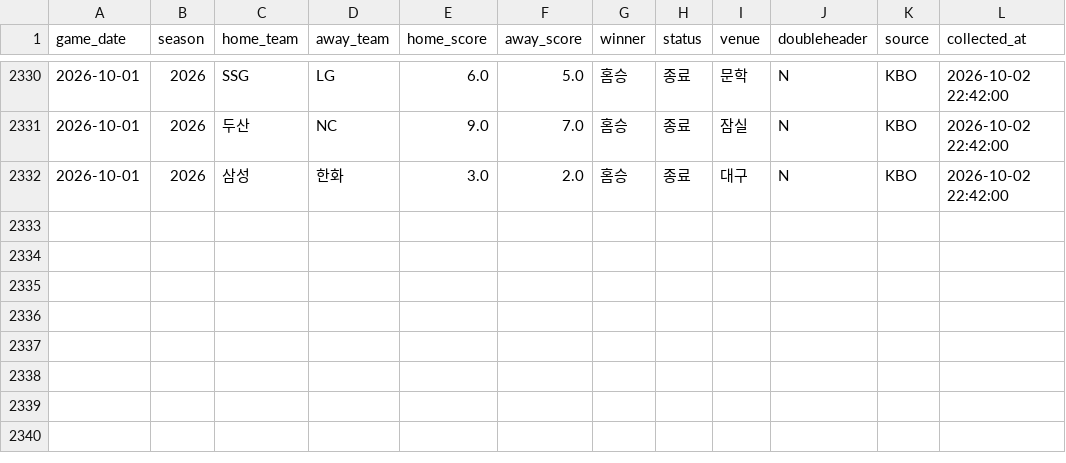
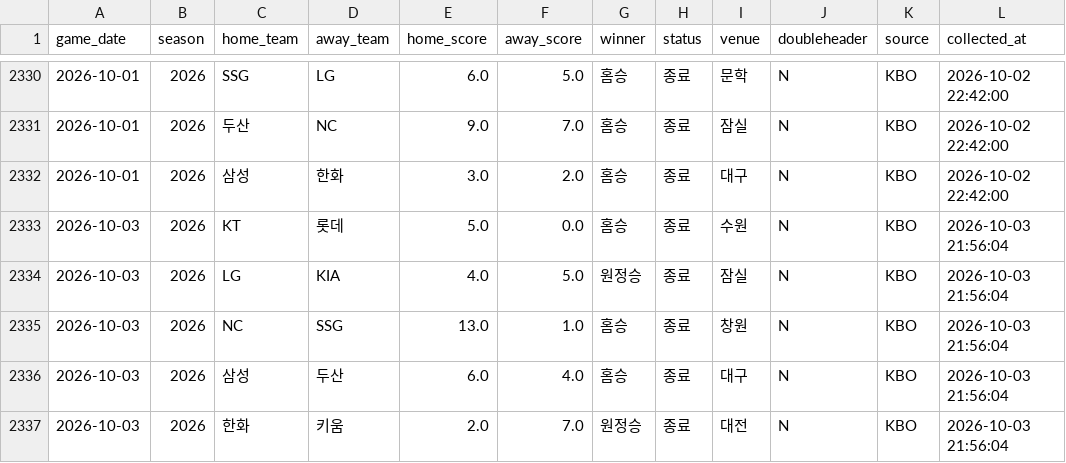
Before and after one commit to limanho001014-create/kbo-predictor-dynamic, a CSV file: data/games_history.csv, drawn as a sheet; only a part is shown, gaps mark what is left out; the diff names each change by its address in the sheet, - before the commit and + after, or states it on an @@ line.

```diff
--- a/data/games_history.csv
+++ b/data/games_history.csv
+row 2333: 2026-10-03 | 2026 | KT | 롯데 | 5.0 | 0.0 | 홈승 | 종료 | 수원 | N | KBO | 2026-10-03 21:56:04
+row 2334: 2026-10-03 | 2026 | LG | KIA | 4.0 | 5.0 | 원정승 | 종료 | 잠실 | N | KBO | 2026-10-03 21:56:04
+row 2335: 2026-10-03 | 2026 | NC | SSG | 13.0 | 1.0 | 홈승 | 종료 | 창원 | N | KBO | 2026-10-03 21:56:04
+row 2336: 2026-10-03 | 2026 | 삼성 | 두산 | 6.0 | 4.0 | 홈승 | 종료 | 대구 | N | KBO | 2026-10-03 21:56:04
+row 2337: 2026-10-03 | 2026 | 한화 | 키움 | 2.0 | 7.0 | 원정승 | 종료 | 대전 | N | KBO | 2026-10-03 21:56:04
```
Also changed, not shown: data/players_latest_hitter.csv, data/players_latest_pitcher.csv, 7 other files.
